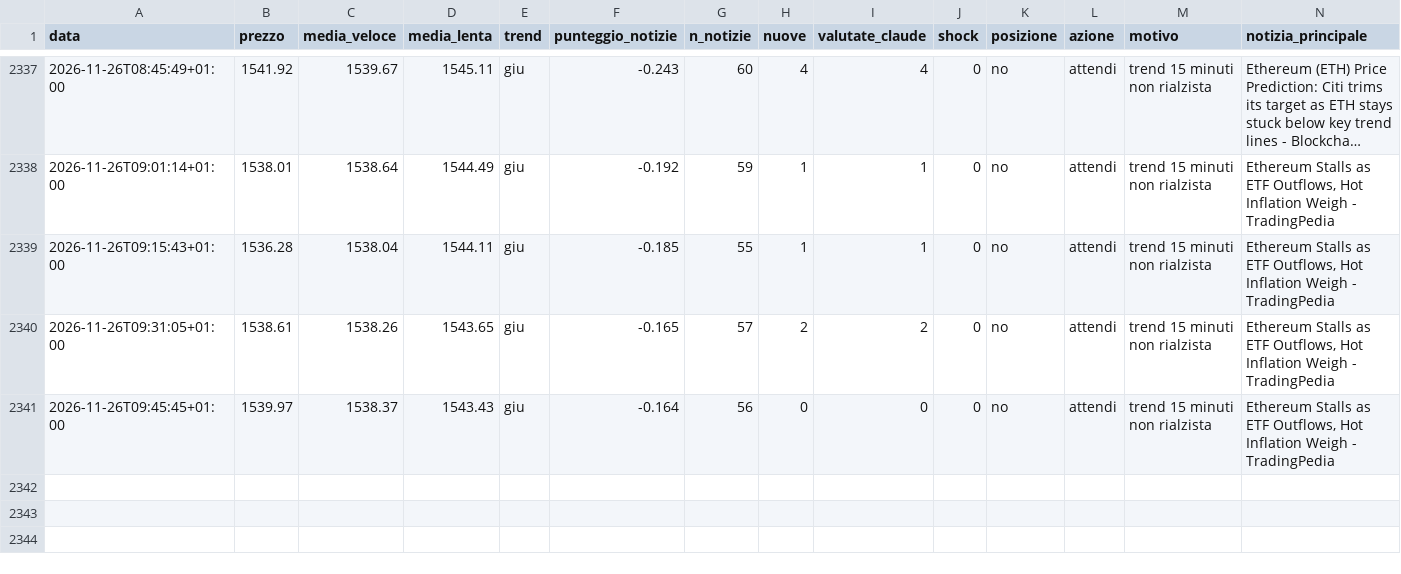
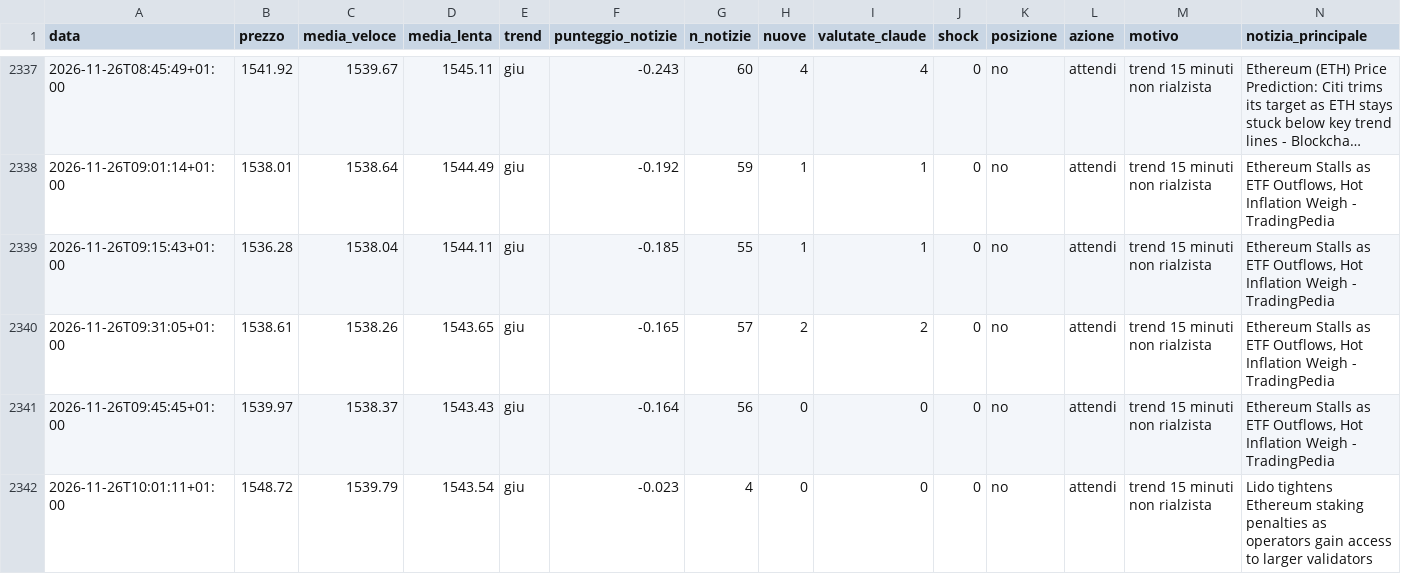
Before and after one commit to Van3d-max/sol-sentinel-, a CSV file: decisioni_eth_veloce.csv, drawn as a sheet; only a part is shown, gaps mark what is left out; long unchanged cells end in …; rows hold the shown columns only; the diff names each change by its address in the sheet, - before the commit and + after, or states it on an @@ line.

```diff
--- a/decisioni_eth_veloce.csv
+++ b/decisioni_eth_veloce.csv
+row 2342: 2026-11-26T10:01:11+01:00 | 1548.72 | 1539.79 | 1543.54 | giu | -0.023 | 4 | 0 | 0 | 0 | no | attendi | trend 15 minuti non rialzista | Lido tightens Ethereum staking penalties as operators gain access to larger validators
```
Also changed, not shown: decisioni_btc_veloce.csv, decisioni_shib_veloce.csv, 9 other files.
